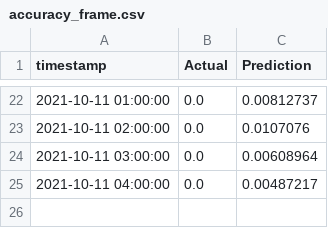
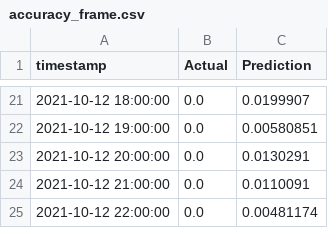
Before and after one commit to iwatts3519/st-energy360-backend, a CSV file: Data/accuracy_frame.csv, drawn as a sheet; only a part is shown, gaps mark what is left out; the diff covers the shown part only.

```diff
--- a/Data/accuracy_frame.csv
+++ b/Data/accuracy_frame.csv
@@ -22,4 +21,5 @@ timestamp,Actual,Prediction
-2021-10-11 01:00:00,0.0,0.00812737
-2021-10-11 02:00:00,0.0,0.0107076
-2021-10-11 03:00:00,0.0,0.00608964
-2021-10-11 04:00:00,0.0,0.00487217
+2021-10-12 18:00:00,0.0,0.0199907
+2021-10-12 19:00:00,0.0,0.00580851
+2021-10-12 20:00:00,0.0,0.0130291
+2021-10-12 21:00:00,0.0,0.0110091
+2021-10-12 22:00:00,0.0,0.00481174
```
Also changed, not shown: 9 added rows, 10 removed rows and 16 edited cells elsewhere in this file, Data/Keele_Historical_Clean.csv, Data/historical_forecast.csv, 4 other files.
